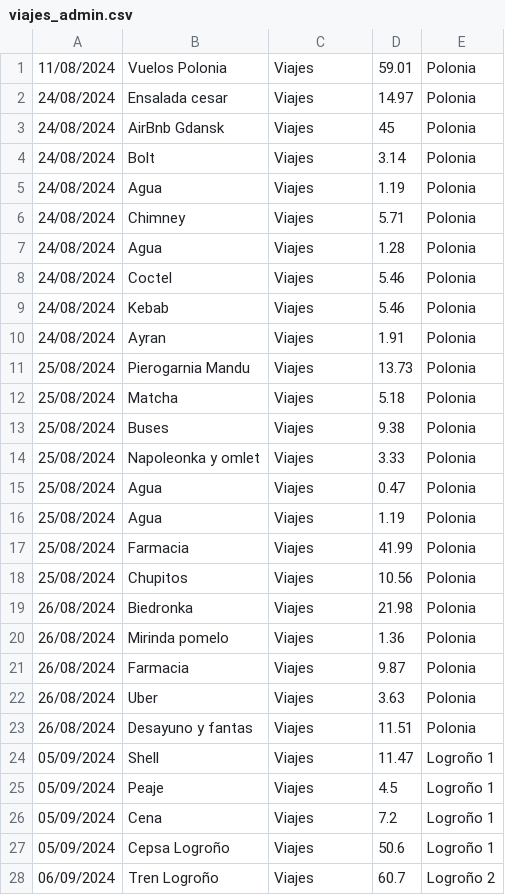
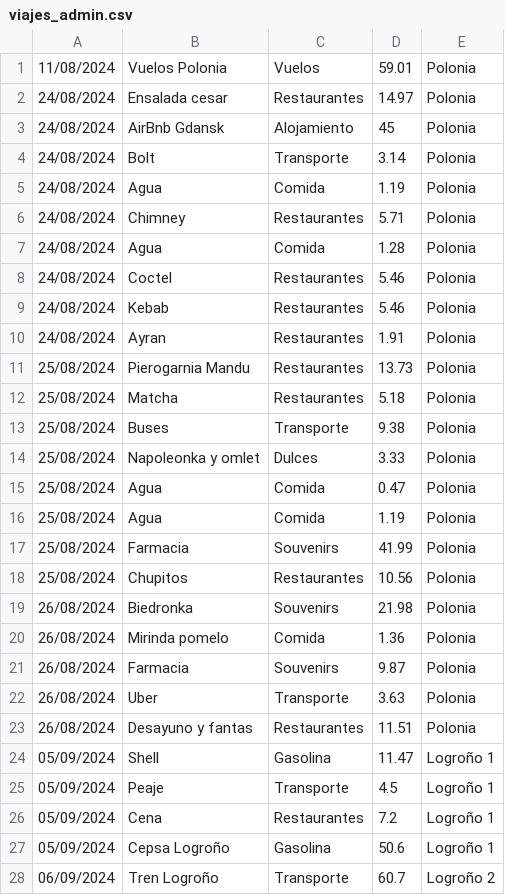
Before and after one commit to IAmTheMister/gastosKivy, a CSV file: admin/viajes_admin.csv, drawn as a sheet; only a part is shown; the diff covers the shown part only.

Commit message:
categorias y buscar gastos viajes

```diff
--- a/admin/viajes_admin.csv
+++ b/admin/viajes_admin.csv
@@ -1,28 +1,28 @@
-11/08/2024,Vuelos Polonia,Viajes,59.01,Polonia
-24/08/2024,Ensalada cesar,Viajes,14.97,Polonia
-24/08/2024,AirBnb Gdansk,Viajes,45,Polonia
-24/08/2024,Bolt,Viajes,3.14,Polonia
-24/08/2024,Agua,Viajes,1.19,Polonia
-24/08/2024,Chimney,Viajes,5.71,Polonia
-24/08/2024,Agua,Viajes,1.28,Polonia
-24/08/2024,Coctel,Viajes,5.46,Polonia
-24/08/2024,Kebab,Viajes,5.46,Polonia
-24/08/2024,Ayran,Viajes,1.91,Polonia
-25/08/2024,Pierogarnia Mandu,Viajes,13.73,Polonia
-25/08/2024,Matcha,Viajes,5.18,Polonia
-25/08/2024,Buses,Viajes,9.38,Polonia
-25/08/2024,Napoleonka y omlet,Viajes,3.33,Polonia
-25/08/2024,Agua,Viajes,0.47,Polonia
-25/08/2024,Agua,Viajes,1.19,Polonia
-25/08/2024,Farmacia,Viajes,41.99,Polonia
-25/08/2024,Chupitos,Viajes,10.56,Polonia
-26/08/2024,Biedronka,Viajes,21.98,Polonia
-26/08/2024,Mirinda pomelo,Viajes,1.36,Polonia
-26/08/2024,Farmacia,Viajes,9.87,Polonia
-26/08/2024,Uber,Viajes,3.63,Polonia
-26/08/2024,Desayuno y fantas,Viajes,11.51,Polonia
-05/09/2024,Shell,Viajes,11.47,Logroño 1
-05/09/2024,Peaje,Viajes,4.5,Logroño 1
-05/09/2024,Cena,Viajes,7.2,Logroño 1
-05/09/2024,Cepsa Logroño,Viajes,50.6,Logroño 1
-06/09/2024,Tren Logroño,Viajes,60.7,Logroño 2
+11/08/2024,Vuelos Polonia,Vuelos,59.01,Polonia
+24/08/2024,Ensalada cesar,Restaurantes,14.97,Polonia
+24/08/2024,AirBnb Gdansk,Alojamiento,45,Polonia
+24/08/2024,Bolt,Transporte,3.14,Polonia
+24/08/2024,Agua,Comida,1.19,Polonia
+24/08/2024,Chimney,Restaurantes,5.71,Polonia
+24/08/2024,Agua,Comida,1.28,Polonia
+24/08/2024,Coctel,Restaurantes,5.46,Polonia
+24/08/2024,Kebab,Restaurantes,5.46,Polonia
+24/08/2024,Ayran,Restaurantes,1.91,Polonia
+25/08/2024,Pierogarnia Mandu,Restaurantes,13.73,Polonia
+25/08/2024,Matcha,Restaurantes,5.18,Polonia
+25/08/2024,Buses,Transporte,9.38,Polonia
+25/08/2024,Napoleonka y omlet,Dulces,3.33,Polonia
+25/08/2024,Agua,Comida,0.47,Polonia
+25/08/2024,Agua,Comida,1.19,Polonia
+25/08/2024,Farmacia,Souvenirs,41.99,Polonia
+25/08/2024,Chupitos,Restaurantes,10.56,Polonia
+26/08/2024,Biedronka,Souvenirs,21.98,Polonia
+26/08/2024,Mirinda pomelo,Comida,1.36,Polonia
+26/08/2024,Farmacia,Souvenirs,9.87,Polonia
+26/08/2024,Uber,Transporte,3.63,Polonia
+26/08/2024,Desayuno y fantas,Restaurantes,11.51,Polonia
+05/09/2024,Shell,Gasolina,11.47,Logroño 1
+05/09/2024,Peaje,Transporte,4.5,Logroño 1
+05/09/2024,Cena,Restaurantes,7.2,Logroño 1
+05/09/2024,Cepsa Logroño,Gasolina,50.6,Logroño 1
+06/09/2024,Tren Logroño,Transporte,60.7,Logroño 2
```
Also changed, not shown: 97 edited cells elsewhere in this file, 1 other file.
